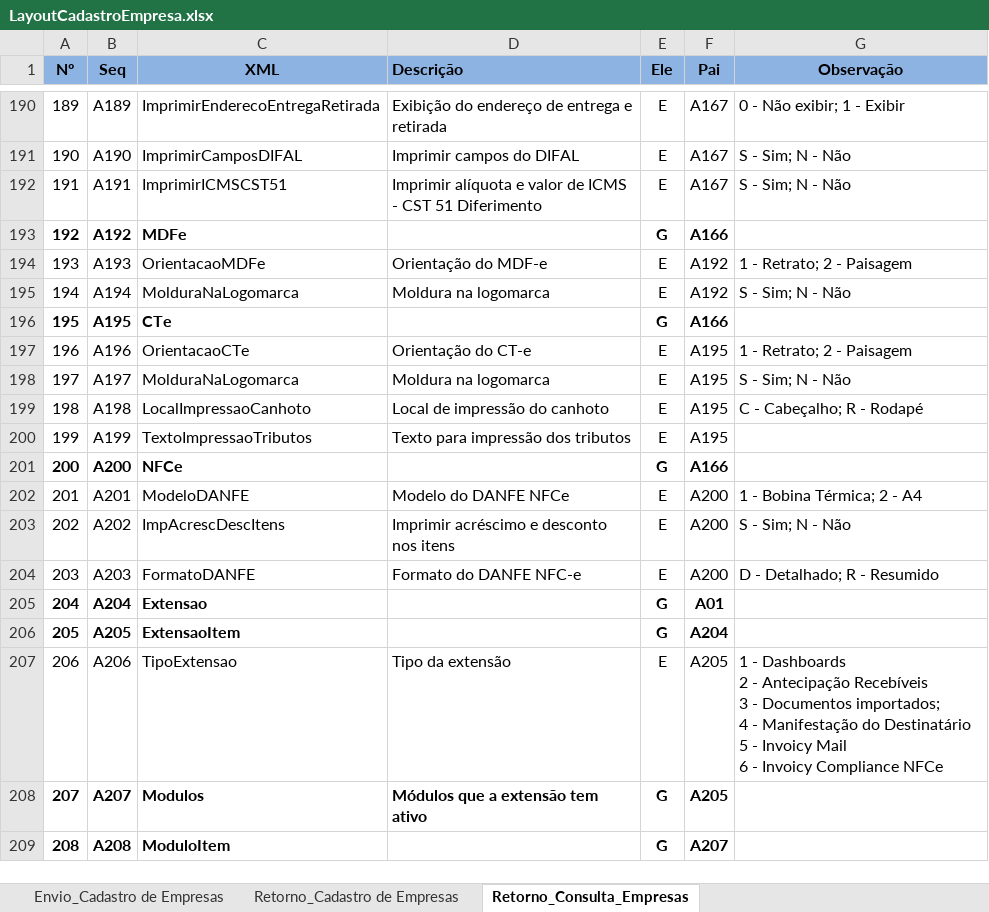
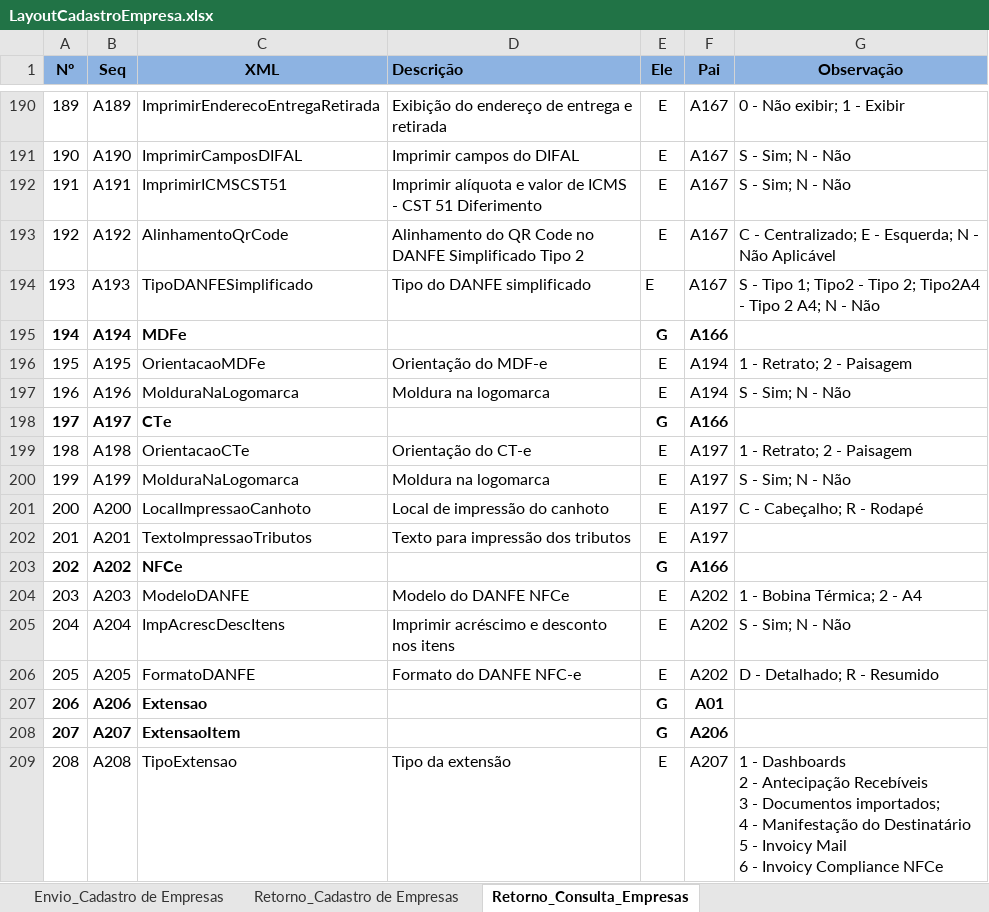
Before and after one commit to migrate-company/integracao-InvoiCy-BR, an Excel workbook: Cadastro de empresa/Layouts/LayoutCadastroEmpresa.xlsx, sheet Retorno_Consulta_Empresas, drawn as a sheet; only a part is shown, gaps mark what is left out; values as stored, in another font and other column widths than the file's, no borders; charts and pictures and conditional formats not drawn; removed rows and columns are numbered as before the commit, all else as after; ↵ is a line break in a cell; the diff covers the shown part only; the diff names each change by its address in the sheet, - before the commit and + after, or states it on an @@ line.

Commit message:
Novos parâmetros de módulo e impressão

```diff
--- a/Cadastro de empresa/Layouts/LayoutCadastroEmpresa.xlsx (sheet Retorno_Consulta_Empresas)
+++ b/Cadastro de empresa/Layouts/LayoutCadastroEmpresa.xlsx (sheet Retorno_Consulta_Empresas)
+row 193: 192 | A192 | AlinhamentoQrCode | Alinhamento do QR Code no DANFE Simplificado Tipo 2 | E | A167 | C - Centralizado; E - Esquerda; N - Não Aplicável
+row 194: 193 | A193 | TipoDANFESimplificado | Tipo do DANFE simplificado | E | A167 | S - Tipo 1; Tipo2 - Tipo 2; Tipo2A4 - Tipo 2 A4; N - Não
@@ column A (Nº) renumbered from row 195 down @@
-B195 (Seq): A192
+B195 (Seq): A194
-B196 (Seq): A193
+B196 (Seq): A195
-F196:F197 (Pai): A192
+F196:F197 (Pai): A194
-B197 (Seq): A194
+B197 (Seq): A196
-B198 (Seq): A195
+B198 (Seq): A197
-B199 (Seq): A196
+B199 (Seq): A198
-F199:F202 (Pai): A195
+F199:F202 (Pai): A197
-B200 (Seq): A197
+B200 (Seq): A199
-B201 (Seq): A198
+B201 (Seq): A200
-B202 (Seq): A199
+B202 (Seq): A201
-B203 (Seq): A200
+B203 (Seq): A202
-B204 (Seq): A201
+B204 (Seq): A203
-F204:F206 (Pai): A200
+F204:F206 (Pai): A202
-B205 (Seq): A202
+B205 (Seq): A204
-B206 (Seq): A203
+B206 (Seq): A205
-B207 (Seq): A204
+B207 (Seq): A206
-row 206: 205 | A205 | ExtensaoItem |  | G | A204
-row 207: 206 | A206 | TipoExtensao | Tipo da extensão | E | A205 | 1 - Dashboards ↵ 2 - Antecipação Recebíveis ↵ 3 - Documentos importados; ↵ 4 - Manifestação do Destinatário ↵ 5 - Invoicy Mail ↵ 6 - Invoicy Compliance NFCe
-C208 (XML): Modulos
+C208 (XML): ExtensaoItem
-D208 (Descrição): Módulos que a extensão tem ativo
+D208 (Descrição): (empty)
-F208 (Pai): A205
+F208 (Pai): A206
-A209:C209 bold: on
+A209:C209 bold: off
-C209 (XML): ModuloItem
+C209 (XML): TipoExtensao
-D209 (Descrição): (empty)
+D209 (Descrição): Tipo da extensão
-E209 (Ele): G
+E209 (Ele): E
-E209:F209 bold: on
+E209:F209 bold: off
-G209 (Observação): (empty)
+G209 (Observação): 1 - Dashboards ↵ 2 - Antecipação Recebíveis ↵ 3 - Documentos importados; ↵ 4 - Manifestação do Destinatário ↵ 5 - Invoicy Mail ↵ 6 - Invoicy Compliance NFCe
```
Also changed, not shown: 2 added rows, 72 edited cells and cell formats elsewhere in this sheet, sheet Envio_Cadastro de Empresas, formulas that keep their value, charts or pictures.
